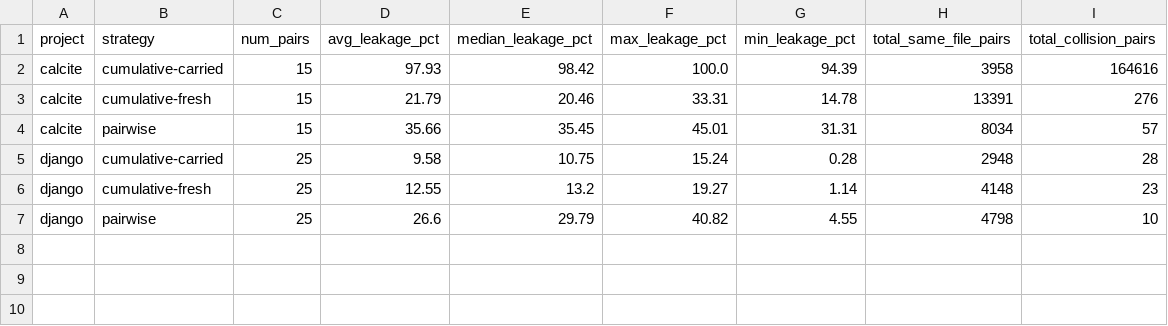
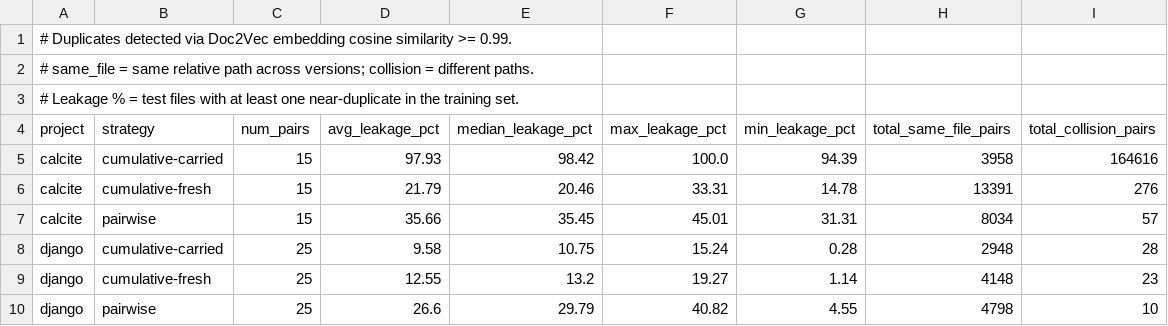
Before and after one commit to ioanachelaru/doc2vec-experiments, a CSV file: results/embedding_leakage_summary.csv (was results/leakage_summary.csv), drawn as a sheet.

```diff
--- a/results/leakage_summary.csv
+++ b/results/embedding_leakage_summary.csv
@@ -1 +1,4 @@
+# Duplicates detected via Doc2Vec embedding cosine similarity >= 0.99.
+# same_file = same relative path across versions; collision = different paths.
+# Leakage % = test files with at least one near-duplicate in the training set.
 project,strategy,num_pairs,avg_leakage_pct,median_leakage_pct,max_leakage_pct,min_leakage_pct,total_same_file_pairs,total_collision_pairs
```
Also changed, not shown: results/embedding_leakage_comparison_calcite.csv, results/embedding_leakage_comparison_django.csv, 2 other files.
